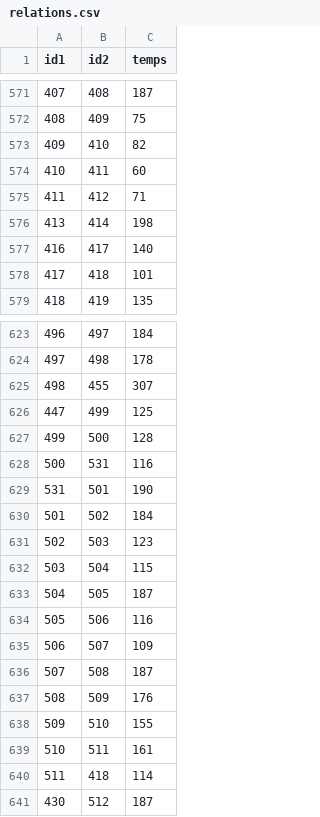
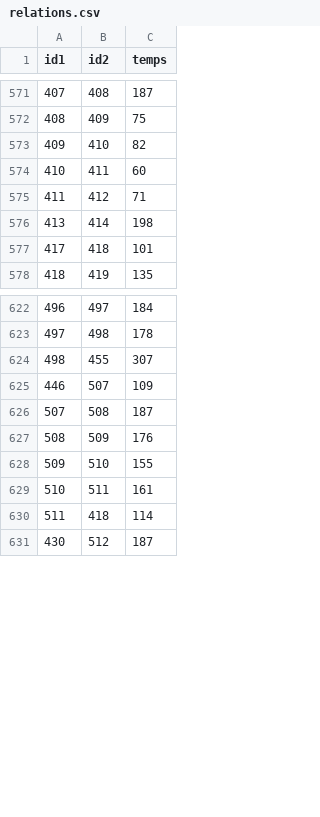
Before and after one commit to UPECSchoolProjects/SAE2.01-DevObjet, a CSV file: CSV/relations.csv, drawn as a sheet; only a part is shown, gaps mark what is left out.

```diff
--- a/CSV/relations.csv
+++ b/CSV/relations.csv
@@ -576,3 +576,2 @@ id1;id2;temps
 413;414;198
-416;417;140
 417;418;101
@@ -625,12 +624,3 @@ id1;id2;temps
 498;455;307
-447;499;125
-499;500;128
-500;531;116
-531;501;190
-501;502;184
-502;503;123
-503;504;115
-504;505;187
-505;506;116
-506;507;109
+446;507;109
 507;508;187
```
Also changed, not shown: CSV/stations.csv.
